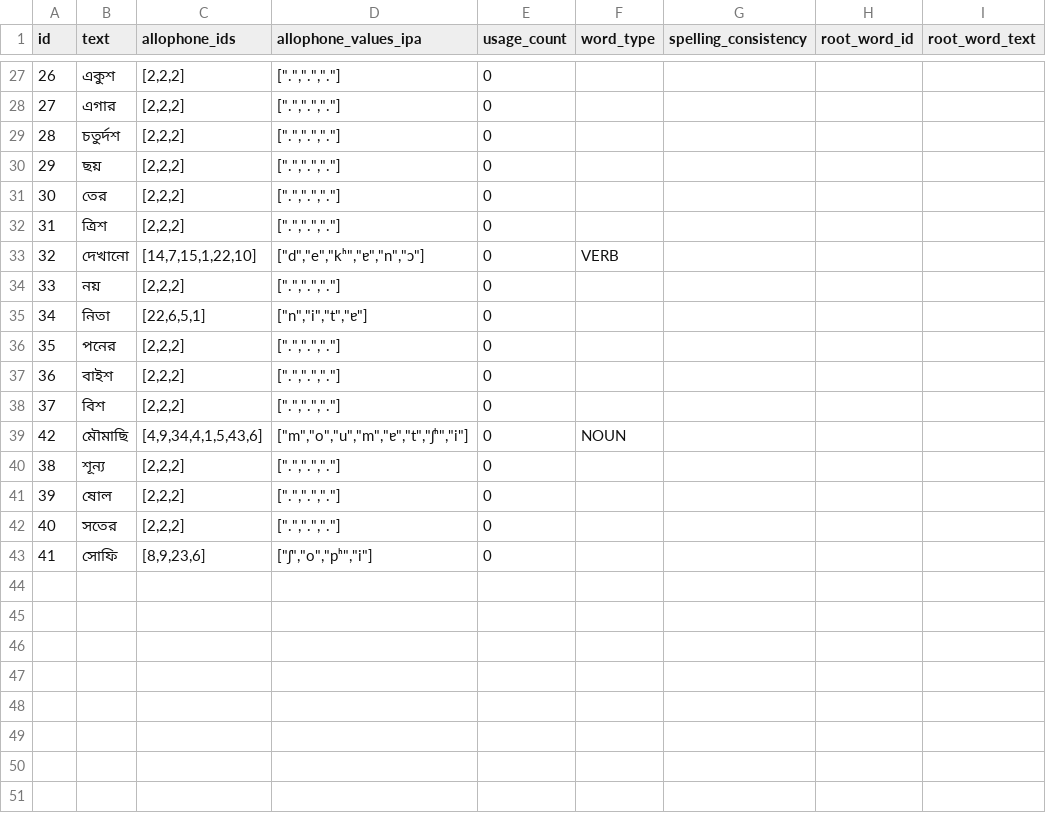
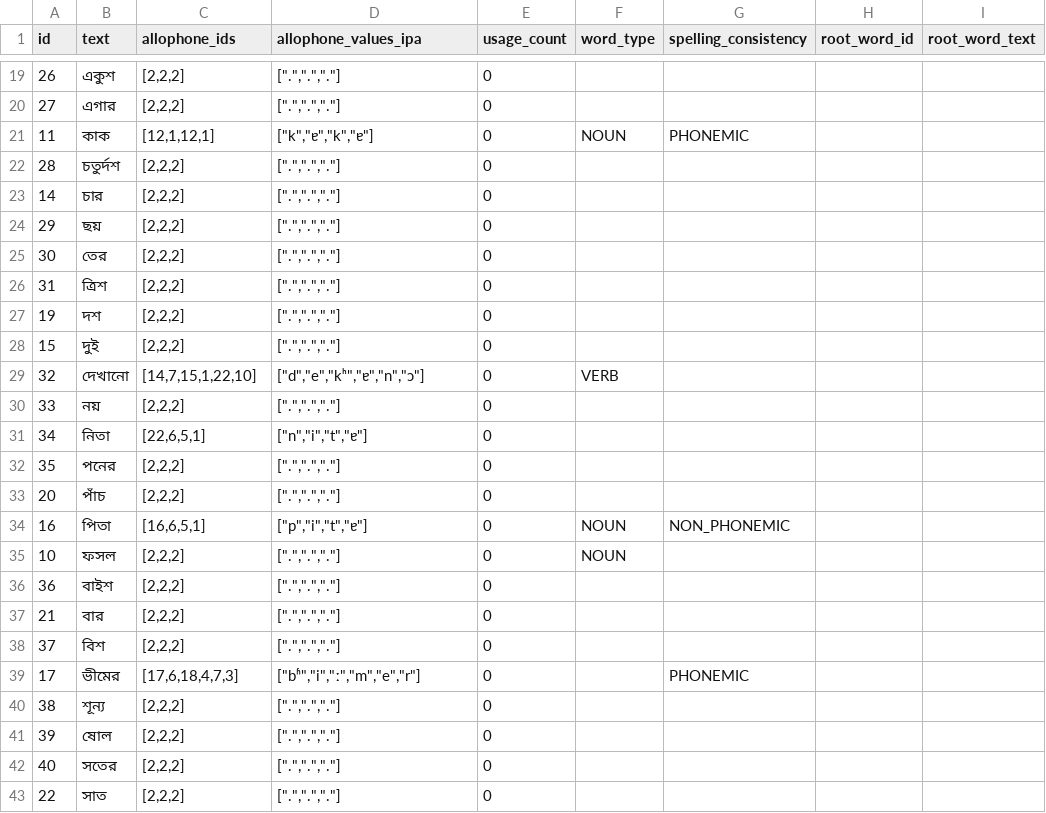
Before and after one commit to elimu-ai/webapp, a CSV file: src/main/resources/db/content_TEST/ben/words.csv, drawn as a sheet; only a part is shown, gaps mark what is left out; removed rows and columns are numbered as before the commit, all else as after; the diff covers the shown part only; the diff names each change by its address in the sheet, - before the commit and + after, or states it on an @@ line.

```diff
--- a/src/main/resources/db/content_TEST/ben/words.csv
+++ b/src/main/resources/db/content_TEST/ben/words.csv
+row 21: 11 | কাক | [12,1,12,1] | ["k","ɐ","k","ɐ"] | 0 | NOUN | PHONEMIC
+row 23: 14 | চার | [2,2,2] | [".",".","."] | 0
+row 27: 19 | দশ | [2,2,2] | [".",".","."] | 0
+row 28: 15 | দুই | [2,2,2] | [".",".","."] | 0
+row 33: 20 | পাঁচ | [2,2,2] | [".",".","."] | 0
+row 34: 16 | পিতা | [16,6,5,1] | ["p","i","t","ɐ"] | 0 | NOUN | NON_PHONEMIC
+row 35: 10 | ফসল | [2,2,2] | [".",".","."] | 0 | NOUN
+row 37: 21 | বার | [2,2,2] | [".",".","."] | 0
-row 39: 42 | মৌমাছি | [4,9,34,4,1,5,43,6] | ["m","o","u","m","ɐ","t","ʃʰ","i"] | 0 | NOUN
+row 39: 17 | ভীমের | [17,6,18,4,7,3] | ["bʱ","i","ː","m","e","r"] | 0 |  | PHONEMIC
-row 43: 41 | সোফি | [8,9,23,6] | ["ʃ","o","pʰ","i"] | 0
+row 43: 22 | সাত | [2,2,2] | [".",".","."] | 0
```
Also changed, not shown: 7 added rows, 15 removed rows and 3 edited cells elsewhere in this file, src/main/resources/db/content_TEST/ben/allophones.csv, src/main/resources/db/content_TEST/ben/images.csv, 4 other files.
